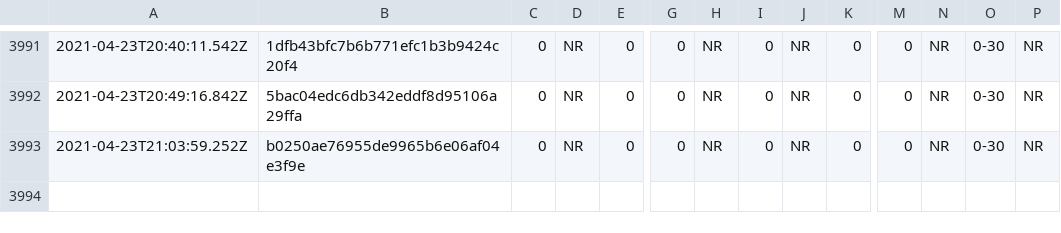
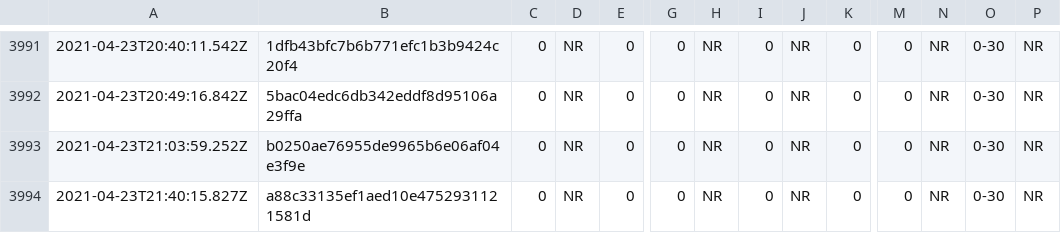
Before and after one commit to afischer/nyc-covid-wait-times, a CSV file: data/timeseries.csv, drawn as a sheet; only a part is shown, gaps mark what is left out; rows hold the shown columns only; the diff names each change by its address in the sheet, - before the commit and + after, or states it on an @@ line.

```diff
--- a/data/timeseries.csv
+++ b/data/timeseries.csv
+row 3994: 2021-04-23T21:40:15.827Z | a88c33135ef1aed10e4752931121581d | 0 | NR | 0 | 0 | NR | 0 | NR | 0 | 0 | NR | 0-30 | NR
```
Also changed, not shown: 1 other file.
